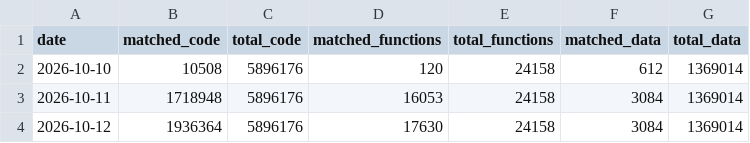
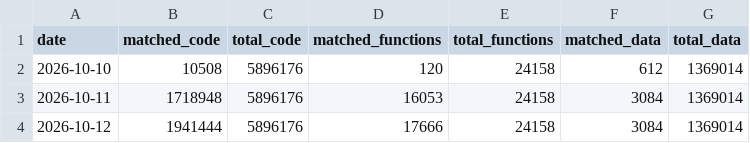
Before and after one commit to ptitty12/decompile_mvp_04, a CSV file: docs/progress/history.csv, drawn as a sheet.

Commit message:
docs: update progress card
32.93% of code matched as of 2026-10-12: 17,666 of 24,158 functions, 1,941,444 of 5,896,176 code bytes, 757 units with code.

Automated by tools/progress_bot.py from a build of d6ec929431.

```diff
--- a/docs/progress/history.csv
+++ b/docs/progress/history.csv
@@ -3,2 +3,2 @@ date,matched_code,total_code,matched_functions,total_functions,matched_data,tota
 2026-10-11,1718948,5896176,16053,24158,3084,1369014
-2026-10-12,1936364,5896176,17630,24158,3084,1369014
+2026-10-12,1941444,5896176,17666,24158,3084,1369014
```
Also changed, not shown: 1 other file.
